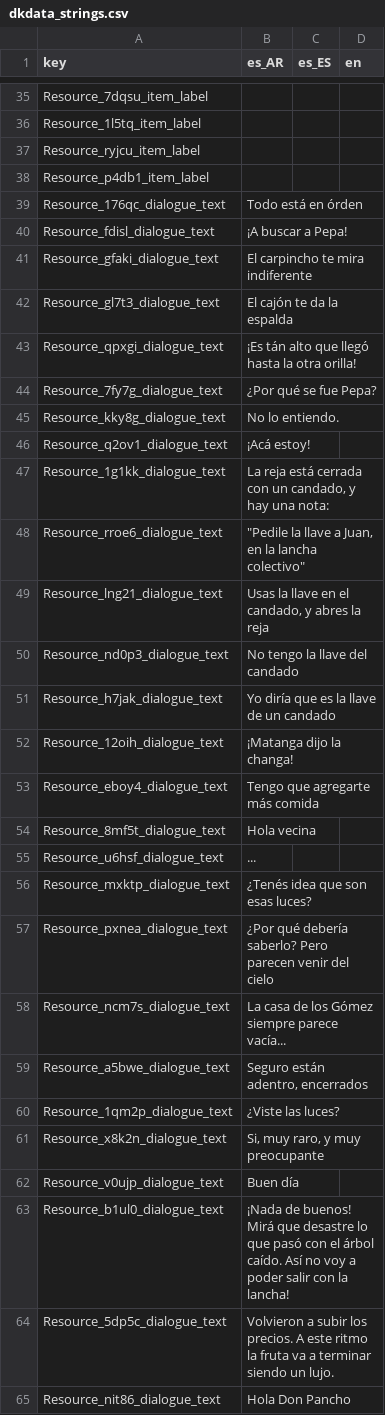
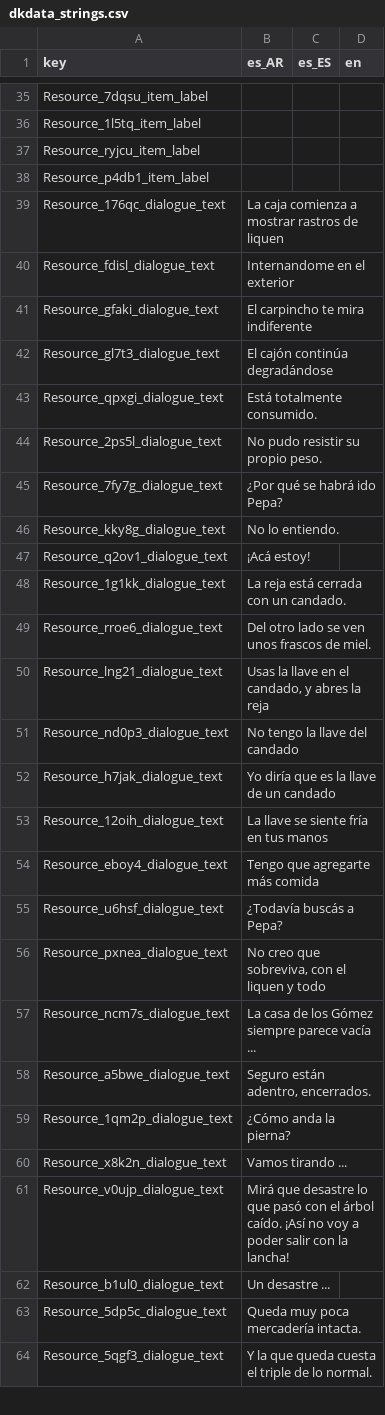
Before and after one commit to Eibriel/DeltaKayak, a CSV file: dkdata_strings.csv, drawn as a sheet; only a part is shown, gaps mark what is left out; the diff covers the shown part only.

```diff
--- a/dkdata_strings.csv
+++ b/dkdata_strings.csv
@@ -38,12 +38,13 @@ Resource_ryjcu_item_label,"",,
 Resource_p4db1_item_label,"",,
-Resource_176qc_dialogue_text,"Todo está en órden",,
-Resource_fdisl_dialogue_text,"¡A buscar a Pepa!",,
+Resource_176qc_dialogue_text,"La caja comienza a mostrar rastros de liquen",,
+Resource_fdisl_dialogue_text,"Internandome en el exterior",,
 Resource_gfaki_dialogue_text,"El carpincho te mira indiferente",,
-Resource_gl7t3_dialogue_text,"El cajón te da la espalda",,
-Resource_qpxgi_dialogue_text,"¡Es tán alto que llegó hasta la otra orilla!",,
-Resource_7fy7g_dialogue_text,"¿Por qué se fue Pepa?",,
+Resource_gl7t3_dialogue_text,"El cajón continúa degradándose",,
+Resource_qpxgi_dialogue_text,"Está totalmente consumido.",,
+Resource_2ps5l_dialogue_text,"No pudo resistir su propio peso.",,
+Resource_7fy7g_dialogue_text,"¿Por qué se habrá ido Pepa?",,
 Resource_kky8g_dialogue_text,"No lo entiendo.",,
 Resource_q2ov1_dialogue_text,"¡Acá estoy!",,
-Resource_1g1kk_dialogue_text,"La reja está cerrada con un candado, y hay una nota:",,
-Resource_rroe6_dialogue_text,"""Pedile la llave a Juan, en la lancha colectivo""",,
+Resource_1g1kk_dialogue_text,"La reja está cerrada con un candado.",,
+Resource_rroe6_dialogue_text,"Del otro lado se ven unos frascos de miel.",,
 Resource_lng21_dialogue_text,"Usas la llave en el candado, y abres la reja",,
@@ -51,15 +52,13 @@ Resource_nd0p3_dialogue_text,"No tengo la llave del candado",,
 Resource_h7jak_dialogue_text,"Yo diría que es la llave de un candado",,
-Resource_12oih_dialogue_text,"¡Matanga dijo la changa!",,
+Resource_12oih_dialogue_text,"La llave se siente fría en tus manos",,
 Resource_eboy4_dialogue_text,"Tengo que agregarte más comida",,
-Resource_8mf5t_dialogue_text,"Hola vecina",,
-Resource_u6hsf_dialogue_text,"...",,
-Resource_mxktp_dialogue_text,"¿Tenés idea que son esas luces?",,
-Resource_pxnea_dialogue_text,"¿Por qué debería saberlo? Pero parecen venir del cielo",,
-Resource_ncm7s_dialogue_text,"La casa de los Gómez siempre parece vacía...",,
-Resource_a5bwe_dialogue_text,"Seguro están adentro, encerrados",,
-Resource_1qm2p_dialogue_text,"¿Viste las luces?",,
-Resource_x8k2n_dialogue_text,"Si, muy raro, y muy preocupante",,
-Resource_v0ujp_dialogue_text,"Buen día",,
-Resource_b1ul0_dialogue_text,"¡Nada de buenos! Mirá que desastre lo que pasó con el árbol caído. Así no voy a poder salir con la lancha!",,
-Resource_5dp5c_dialogue_text,"Volvieron a subir los precios. A este ritmo la fruta va a terminar siendo un lujo.",,
-Resource_nit86_dialogue_text,"Hola Don Pancho",,
+Resource_u6hsf_dialogue_text,"¿Todavía buscás a Pepa?",,
+Resource_pxnea_dialogue_text,"No creo que sobreviva, con el liquen y todo",,
+Resource_ncm7s_dialogue_text,"La casa de los Gómez siempre parece vacía ...",,
+Resource_a5bwe_dialogue_text,"Seguro están adentro, encerrados.",,
+Resource_1qm2p_dialogue_text,"¿Cómo anda la pierna?",,
+Resource_x8k2n_dialogue_text,"Vamos tirando ...",,
+Resource_v0ujp_dialogue_text,"Mirá que desastre lo que pasó con el árbol caído. ¡Así no voy a poder salir con la lancha!",,
+Resource_b1ul0_dialogue_text,"Un desastre ...",,
+Resource_5dp5c_dialogue_text,"Queda muy poca mercadería intacta.",,
+Resource_5qgf3_dialogue_text,"Y la que queda cuesta el triple de lo normal.",,
```
Also changed, not shown: 1 added row and 11 edited cells elsewhere in this file, 13 other files.
